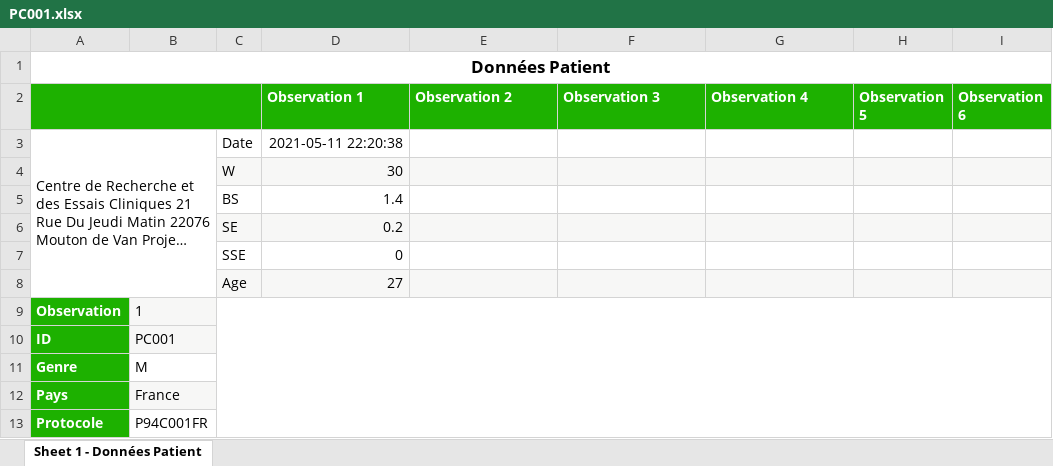
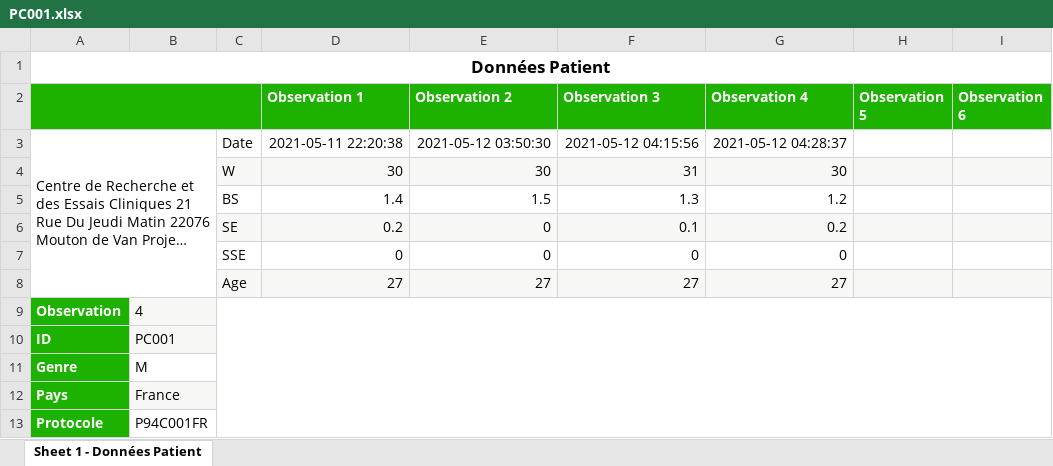
Before and after one commit to Edoumou/Tracking-Clinical-Trials-Through-Blockchain, an Excel workbook: client/src/data/patients/PC001.xlsx, sheet Sheet 1 - Données Patient, drawn as a sheet; long unchanged cells end in …; values as stored, in another font and other column widths than the file's, no borders; removed rows and columns are numbered as before the commit, all else as after; the diff names each change by its address in the sheet, - before the commit and + after, or states it on an @@ line.

Commit message:
patient data page changes

```diff
--- a/client/src/data/patients/PC001.xlsx (sheet Sheet 1 - Données Patient)
+++ b/client/src/data/patients/PC001.xlsx (sheet Sheet 1 - Données Patient)
-E3 (Observation 2): (empty)
+E3 (Observation 2): 2021-05-12 03:50:30
-F3 (Observation 3): (empty)
+F3 (Observation 3): 2021-05-12 04:15:56
-G3 (Observation 4): (empty)
+G3 (Observation 4): 2021-05-12 04:28:37
-row 4:  |  | W | 30
-row 5:  |  | BS | 1.4
-row 6:  |  | SE | 0.2
-row 7:  |  | SSE | 0
-row 8:  |  | Age | 27
+row 4:  |  | W | 30 | 30 | 31 | 30
+row 5:  |  | BS | 1.4 | 1.5 | 1.3 | 1.2
+row 6:  |  | SE | 0.2 | 0 | 0.1 | 0.2
+row 7:  |  | SSE | 0 | 0 | 0 | 0
+row 8:  |  | Age | 27 | 27 | 27 | 27
-B9: 1
+B9: 4
```
Also changed, not shown: 5 other files.
